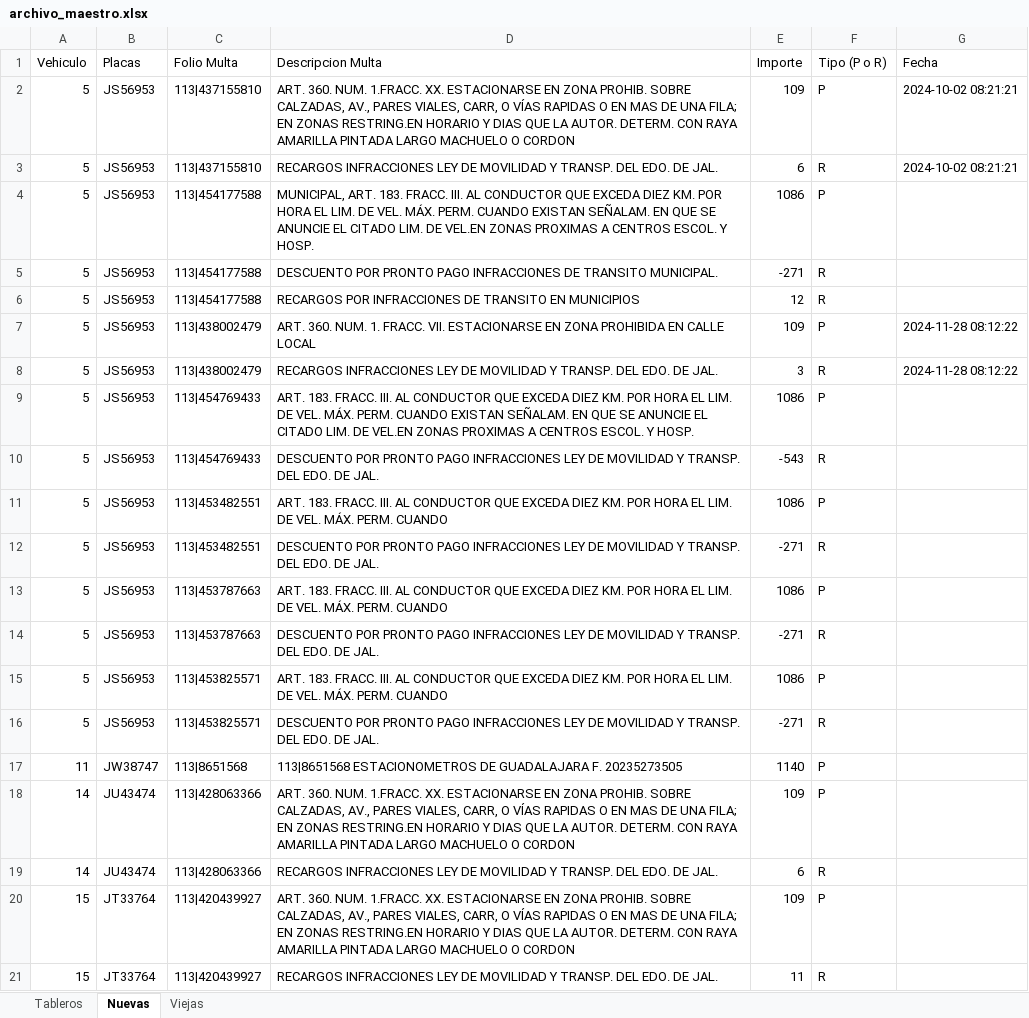
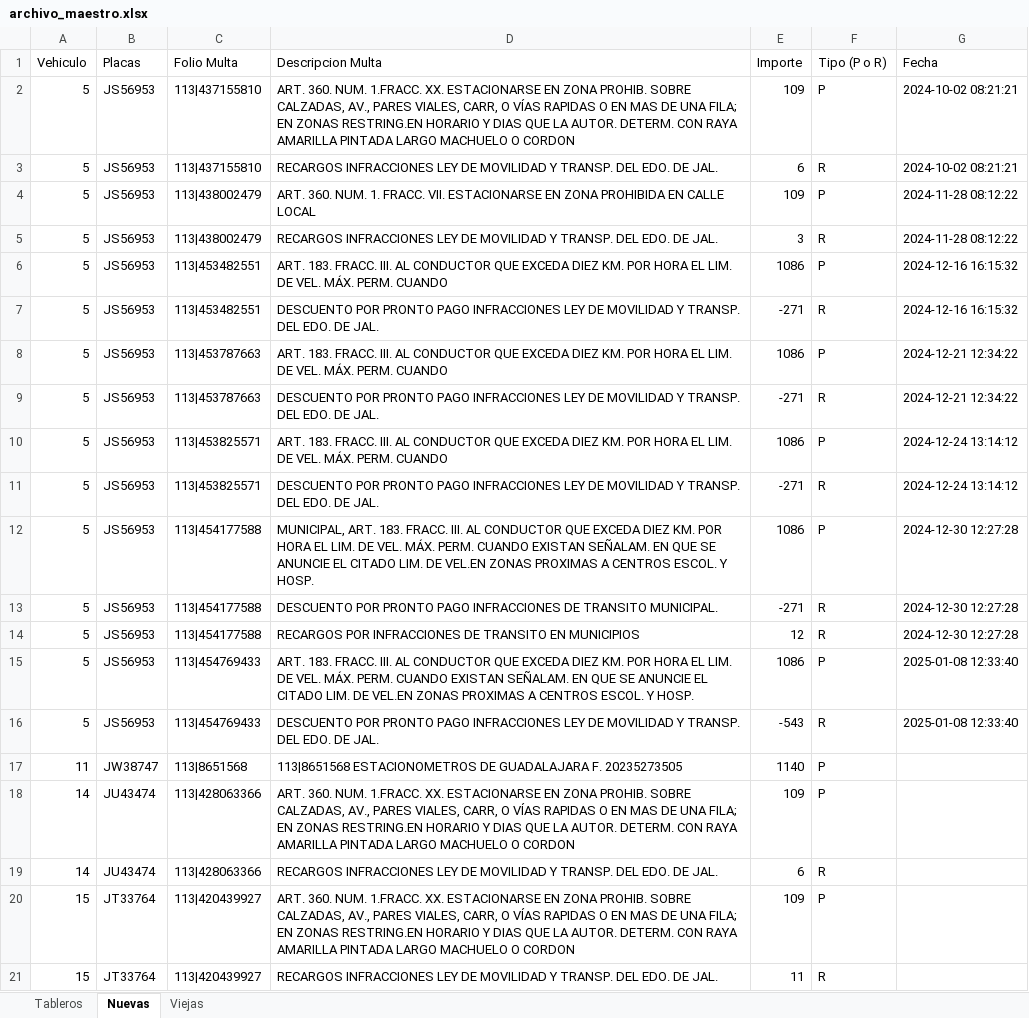
Before and after one commit to kikesantana52/adeudo-vehicular, an Excel workbook: archivo_maestro.xlsx, sheet Nuevas, drawn as a sheet; only a part is shown; values as stored, in another font and other column widths than the file's, no borders; removed rows and columns are numbered as before the commit, all else as after; the diff covers the shown part only; the diff names each change by its address in the sheet, - before the commit and + after, or states it on an @@ line.

Commit message:
Update: actualizar servidor de multas

```diff
--- a/archivo_maestro.xlsx (sheet Nuevas)
+++ b/archivo_maestro.xlsx (sheet Nuevas)
-row 4: 5 | JS56953 | 113|454177588 | MUNICIPAL, ART. 183. FRACC. III. AL CONDUCTOR QUE EXCEDA DIEZ KM. POR HORA EL LIM. DE VEL. MÁX. PERM. CUANDO EXISTAN SEÑALAM. EN QUE SE ANUNCIE EL CITADO LIM. DE VEL.EN ZONAS PROXIMAS A CENTROS ESCOL. Y HOSP. | 1086 | P
-row 5: 5 | JS56953 | 113|454177588 | DESCUENTO POR PRONTO PAGO INFRACCIONES DE TRANSITO MUNICIPAL. | -271 | R
-row 6: 5 | JS56953 | 113|454177588 | RECARGOS POR INFRACCIONES DE TRANSITO EN MUNICIPIOS | 12 | R
-C6:C7 (Folio Multa): 113|454769433
+C6:C7 (Folio Multa): 113|453482551
-D6 (Descripcion Multa): …PERM. CUANDO EXISTAN SEÑALAM. EN QUE SE ANUNCIE EL CITADO LIM. DE VEL.EN ZONAS PROXIMAS A CENTROS ESCOL. Y HOSP.
+D6 (Descripcion Multa): …PERM. CUANDO
-G6:G7 (Fecha): (empty)
+G6:G7 (Fecha): 2024-12-16 16:15:32
-E7 (Importe): -543
+E7 (Importe): -271
-C8:C9 (Folio Multa): 113|453482551
+C8:C9 (Folio Multa): 113|453787663
-G8:G9 (Fecha): (empty)
+G8:G9 (Fecha): 2024-12-21 12:34:22
-C10:C11 (Folio Multa): 113|453787663
+C10:C11 (Folio Multa): 113|453825571
-G10:G11 (Fecha): (empty)
+G10:G11 (Fecha): 2024-12-24 13:14:12
-C12:C13 (Folio Multa): 113|453825571
+C12:C13 (Folio Multa): 113|454177588
-D12 (Descripcion Multa): ART. 183. FRACC. III. AL CONDUCTOR QUE EXCEDA DIEZ KM. POR HORA EL LIM. DE VEL. MÁX. PERM. CUANDO
+D12 (Descripcion Multa): MUNICIPAL, ART. 183. FRACC. III. AL CONDUCTOR QUE EXCEDA DIEZ KM. POR HORA EL LIM. DE VEL. MÁX. PERM. CUANDO EXISTAN SEÑALAM. EN QUE SE ANUNCIE EL CITADO LIM. DE VEL.EN ZONAS PROXIMAS A CENTROS ESCOL. Y HOSP.
-G12:G13 (Fecha): (empty)
+G12:G13 (Fecha): 2024-12-30 12:27:28
-D13 (Descripcion Multa): …PAGO INFRACCIONES LEY DE MOVILIDAD Y TRANSP. DEL EDO. DE JAL.
+D13 (Descripcion Multa): …PAGO INFRACCIONES DE TRANSITO MUNICIPAL.
+row 14: 5 | JS56953 | 113|454177588 | RECARGOS POR INFRACCIONES DE TRANSITO EN MUNICIPIOS | 12 | R | 2024-12-30 12:27:28
+row 15: 5 | JS56953 | 113|454769433 | ART. 183. FRACC. III. AL CONDUCTOR QUE EXCEDA DIEZ KM. POR HORA EL LIM. DE VEL. MÁX. PERM. CUANDO EXISTAN SEÑALAM. EN QUE SE ANUNCIE EL CITADO LIM. DE VEL.EN ZONAS PROXIMAS A CENTROS ESCOL. Y HOSP. | 1086 | P | 2025-01-08 12:33:40
+row 16: 5 | JS56953 | 113|454769433 | DESCUENTO POR PRONTO PAGO INFRACCIONES LEY DE MOVILIDAD Y TRANSP. DEL EDO. DE JAL. | -543 | R | 2025-01-08 12:33:40
```
Also changed, not shown: 22 added rows, 1 removed row, 8 moved rows, 42 hidden or unhidden rows and 3 edited cells elsewhere in this sheet, sheet Viejas, sheet Tableros, hidden cells, 1 other file.
